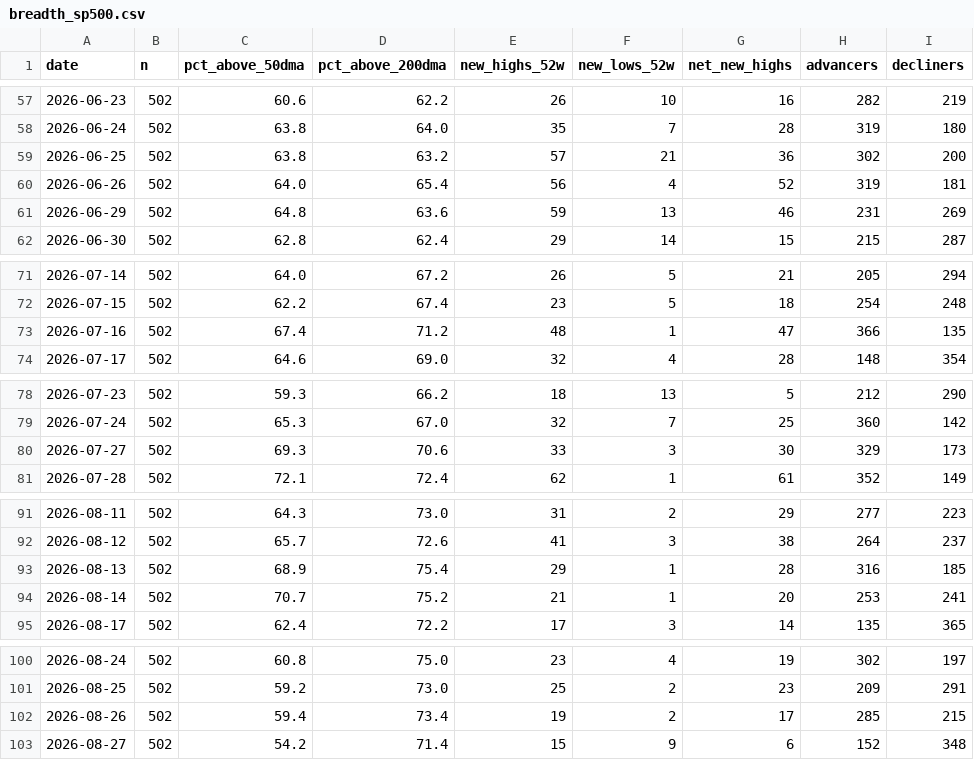
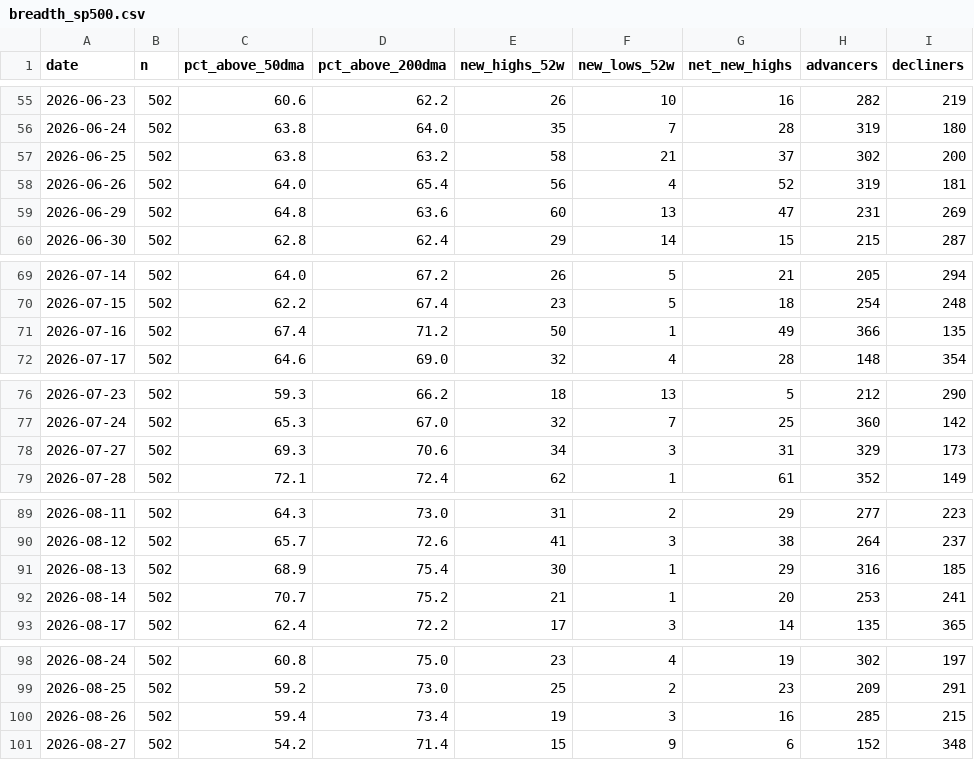
Before and after one commit to jwill8817/Market-Monitor, a CSV file: data/breadth_sp500.csv, drawn as a sheet; only a part is shown, gaps mark what is left out; the diff covers the shown part only.

```diff
--- a/data/breadth_sp500.csv
+++ b/data/breadth_sp500.csv
@@ -58,5 +56,5 @@ date,n,pct_above_50dma,pct_above_200dma,new_highs_52w,new_lows_52w,net_new_highs
 2026-06-24,502,63.8,64.0,35,7,28,319,180
-2026-06-25,502,63.8,63.2,57,21,36,302,200
+2026-06-25,502,63.8,63.2,58,21,37,302,200
 2026-06-26,502,64.0,65.4,56,4,52,319,181
-2026-06-29,502,64.8,63.6,59,13,46,231,269
+2026-06-29,502,64.8,63.6,60,13,47,231,269
 2026-06-30,502,62.8,62.4,29,14,15,215,287
@@ -72,3 +70,3 @@ date,n,pct_above_50dma,pct_above_200dma,new_highs_52w,new_lows_52w,net_new_highs
 2026-07-15,502,62.2,67.4,23,5,18,254,248
-2026-07-16,502,67.4,71.2,48,1,47,366,135
+2026-07-16,502,67.4,71.2,50,1,49,366,135
 2026-07-17,502,64.6,69.0,32,4,28,148,354
@@ -79,3 +77,3 @@ date,n,pct_above_50dma,pct_above_200dma,new_highs_52w,new_lows_52w,net_new_highs
 2026-07-24,502,65.3,67.0,32,7,25,360,142
-2026-07-27,502,69.3,70.6,33,3,30,329,173
+2026-07-27,502,69.3,70.6,34,3,31,329,173
 2026-07-28,502,72.1,72.4,62,1,61,352,149
@@ -92,3 +90,3 @@ date,n,pct_above_50dma,pct_above_200dma,new_highs_52w,new_lows_52w,net_new_highs
 2026-08-12,502,65.7,72.6,41,3,38,264,237
-2026-08-13,502,68.9,75.4,29,1,28,316,185
+2026-08-13,502,68.9,75.4,30,1,29,316,185
 2026-08-14,502,70.7,75.2,21,1,20,253,241
@@ -101,3 +99,3 @@ date,n,pct_above_50dma,pct_above_200dma,new_highs_52w,new_lows_52w,net_new_highs
 2026-08-25,502,59.2,73.0,25,2,23,209,291
-2026-08-26,502,59.4,73.4,19,2,17,285,215
+2026-08-26,502,59.4,73.4,19,3,16,285,215
 2026-08-27,502,54.2,71.4,15,9,6,152,348
```
Also changed, not shown: 1 added row, 2 removed rows and 36 edited cells elsewhere in this file, 1 other file.
